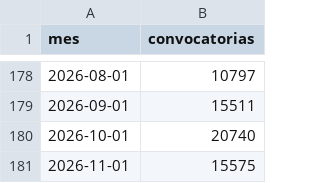
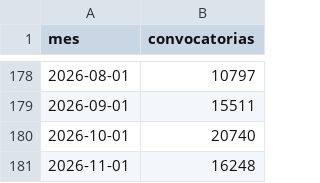
Before and after one commit to BayronFdez/Fork, a CSV file: indice.csv, drawn as a sheet; only a part is shown, gaps mark what is left out.

```diff
--- a/indice.csv
+++ b/indice.csv
@@ -180,2 +180,2 @@ mes,convocatorias
 2026-10-01,20740
-2026-11-01,15575
+2026-11-01,16248
```
Also changed, not shown: 1 other file.
